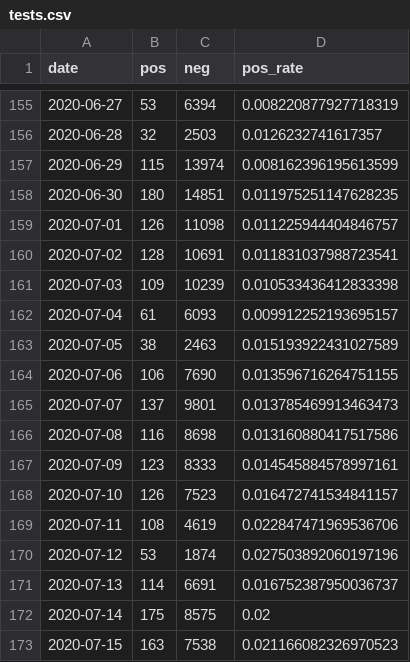
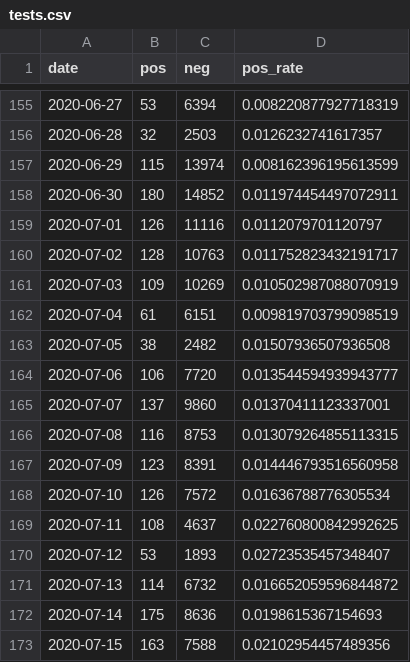
Before and after one commit to daenuprobst/covid-data-analysis, a CSV file: tests.csv, drawn as a sheet; only a part is shown, gaps mark what is left out; the diff covers the shown part only.

```diff
--- a/tests.csv
+++ b/tests.csv
@@ -157,17 +157,17 @@ date,pos,neg,pos_rate
 2020-06-29,115,13974,0.008162396195613599
-2020-06-30,180,14851,0.011975251147628235
-2020-07-01,126,11098,0.011225944404846757
-2020-07-02,128,10691,0.011831037988723541
-2020-07-03,109,10239,0.010533436412833398
-2020-07-04,61,6093,0.009912252193695157
-2020-07-05,38,2463,0.015193922431027589
-2020-07-06,106,7690,0.013596716264751155
-2020-07-07,137,9801,0.013785469913463473
-2020-07-08,116,8698,0.013160880417517586
-2020-07-09,123,8333,0.014545884578997161
-2020-07-10,126,7523,0.016472741534841157
-2020-07-11,108,4619,0.022847471969536706
-2020-07-12,53,1874,0.027503892060197196
-2020-07-13,114,6691,0.016752387950036737
-2020-07-14,175,8575,0.02
-2020-07-15,163,7538,0.021166082326970523
+2020-06-30,180,14852,0.011974454497072911
+2020-07-01,126,11116,0.0112079701120797
+2020-07-02,128,10763,0.011752823432191717
+2020-07-03,109,10269,0.010502987088070919
+2020-07-04,61,6151,0.009819703799098519
+2020-07-05,38,2482,0.01507936507936508
+2020-07-06,106,7720,0.013544594939943777
+2020-07-07,137,9860,0.01370411123337001
+2020-07-08,116,8753,0.013079264855113315
+2020-07-09,123,8391,0.014446793516560958
+2020-07-10,126,7572,0.01636788776305534
+2020-07-11,108,4637,0.022760800842992625
+2020-07-12,53,1893,0.02723535457348407
+2020-07-13,114,6732,0.016652059596844872
+2020-07-14,175,8636,0.0198615367154693
+2020-07-15,163,7588,0.02102954457489356
```
Also changed, not shown: 5 added rows and 32 edited cells elsewhere in this file, bag_data_tests_latest.csv.
